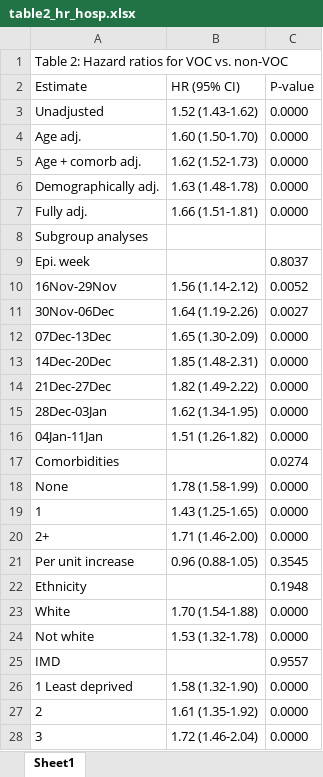
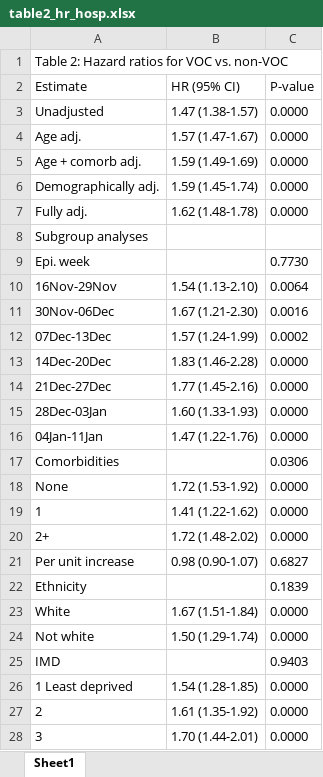
Before and after one commit to opensafely/SGTF-CFR-research, an Excel workbook: released_outputs/table2_hr_hosp.xlsx, sheet Sheet1, drawn as a sheet; only a part is shown; values as stored, in another font and other column widths than the file's, no borders; the diff covers the shown part only; the diff names each change by its address in the sheet, - before the commit and + after, or states it on an @@ line.

Commit message:
updates
Opensafely-released-from: OpenSLevel4:D:\Level4Files\workspaces\sgtf-cfr-research\release2

```diff
--- a/released_outputs/table2_hr_hosp.xlsx (sheet Sheet1)
+++ b/released_outputs/table2_hr_hosp.xlsx (sheet Sheet1)
-B3 (HR (95% CI)): 1.52 (1.43-1.62)
+B3 (HR (95% CI)): 1.47 (1.38-1.57)
-B4 (HR (95% CI)): 1.60 (1.50-1.70)
+B4 (HR (95% CI)): 1.57 (1.47-1.67)
-B5 (HR (95% CI)): 1.62 (1.52-1.73)
+B5 (HR (95% CI)): 1.59 (1.49-1.69)
-B6 (HR (95% CI)): 1.63 (1.48-1.78)
+B6 (HR (95% CI)): 1.59 (1.45-1.74)
-B7 (HR (95% CI)): 1.66 (1.51-1.81)
+B7 (HR (95% CI)): 1.62 (1.48-1.78)
-C9 (P-value): 0.8037
+C9 (P-value): 0.7730
-B10 (HR (95% CI)): 1.56 (1.14-2.12)
+B10 (HR (95% CI)): 1.54 (1.13-2.10)
-C10 (P-value): 0.0052
+C10 (P-value): 0.0064
-B11 (HR (95% CI)): 1.64 (1.19-2.26)
+B11 (HR (95% CI)): 1.67 (1.21-2.30)
-C11 (P-value): 0.0027
+C11 (P-value): 0.0016
-B12 (HR (95% CI)): 1.65 (1.30-2.09)
+B12 (HR (95% CI)): 1.57 (1.24-1.99)
-C12 (P-value): 0.0000
+C12 (P-value): 0.0002
-B13 (HR (95% CI)): 1.85 (1.48-2.31)
+B13 (HR (95% CI)): 1.83 (1.46-2.28)
-B14 (HR (95% CI)): 1.82 (1.49-2.22)
+B14 (HR (95% CI)): 1.77 (1.45-2.16)
-B15 (HR (95% CI)): 1.62 (1.34-1.95)
+B15 (HR (95% CI)): 1.60 (1.33-1.93)
-B16 (HR (95% CI)): 1.51 (1.26-1.82)
+B16 (HR (95% CI)): 1.47 (1.22-1.76)
-C17 (P-value): 0.0274
+C17 (P-value): 0.0306
-B18 (HR (95% CI)): 1.78 (1.58-1.99)
+B18 (HR (95% CI)): 1.72 (1.53-1.92)
-B19 (HR (95% CI)): 1.43 (1.25-1.65)
+B19 (HR (95% CI)): 1.41 (1.22-1.62)
-B20 (HR (95% CI)): 1.71 (1.46-2.00)
+B20 (HR (95% CI)): 1.72 (1.48-2.02)
-B21 (HR (95% CI)): 0.96 (0.88-1.05)
+B21 (HR (95% CI)): 0.98 (0.90-1.07)
-C21 (P-value): 0.3545
+C21 (P-value): 0.6827
-C22 (P-value): 0.1948
+C22 (P-value): 0.1839
-B23 (HR (95% CI)): 1.70 (1.54-1.88)
+B23 (HR (95% CI)): 1.67 (1.51-1.84)
-B24 (HR (95% CI)): 1.53 (1.32-1.78)
+B24 (HR (95% CI)): 1.50 (1.29-1.74)
-C25 (P-value): 0.9557
+C25 (P-value): 0.9403
-B26 (HR (95% CI)): 1.58 (1.32-1.90)
+B26 (HR (95% CI)): 1.54 (1.28-1.85)
-B28 (HR (95% CI)): 1.72 (1.46-2.04)
+B28 (HR (95% CI)): 1.70 (1.44-2.01)
```
Also changed, not shown: 14 edited cells elsewhere in this sheet, released_outputs/table2_hr.xlsx.
